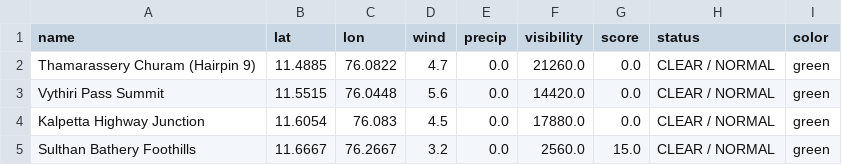
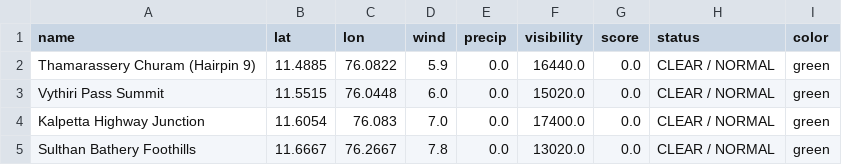
Before and after one commit to hridhikrishna/Supply-Chain-Environmental-Friction, a CSV file: logistics_friction_log.csv, drawn as a sheet.

```diff
--- a/logistics_friction_log.csv
+++ b/logistics_friction_log.csv
@@ -1,5 +1,5 @@
 name,lat,lon,wind,precip,visibility,score,status,color
-Thamarassery Churam (Hairpin 9),11.4885,76.0822,4.7,0.0,21260.0,0.0,CLEAR / NORMAL,green
-Vythiri Pass Summit,11.5515,76.0448,5.6,0.0,14420.0,0.0,CLEAR / NORMAL,green
-Kalpetta Highway Junction,11.6054,76.083,4.5,0.0,17880.0,0.0,CLEAR / NORMAL,green
-Sulthan Bathery Foothills,11.6667,76.2667,3.2,0.0,2560.0,15.0,CLEAR / NORMAL,green
+Thamarassery Churam (Hairpin 9),11.4885,76.0822,5.9,0.0,16440.0,0.0,CLEAR / NORMAL,green
+Vythiri Pass Summit,11.5515,76.0448,6.0,0.0,15020.0,0.0,CLEAR / NORMAL,green
+Kalpetta Highway Junction,11.6054,76.083,7.0,0.0,17400.0,0.0,CLEAR / NORMAL,green
+Sulthan Bathery Foothills,11.6667,76.2667,7.8,0.0,13020.0,0.0,CLEAR / NORMAL,green
```
Also changed, not shown: 1 other file.
